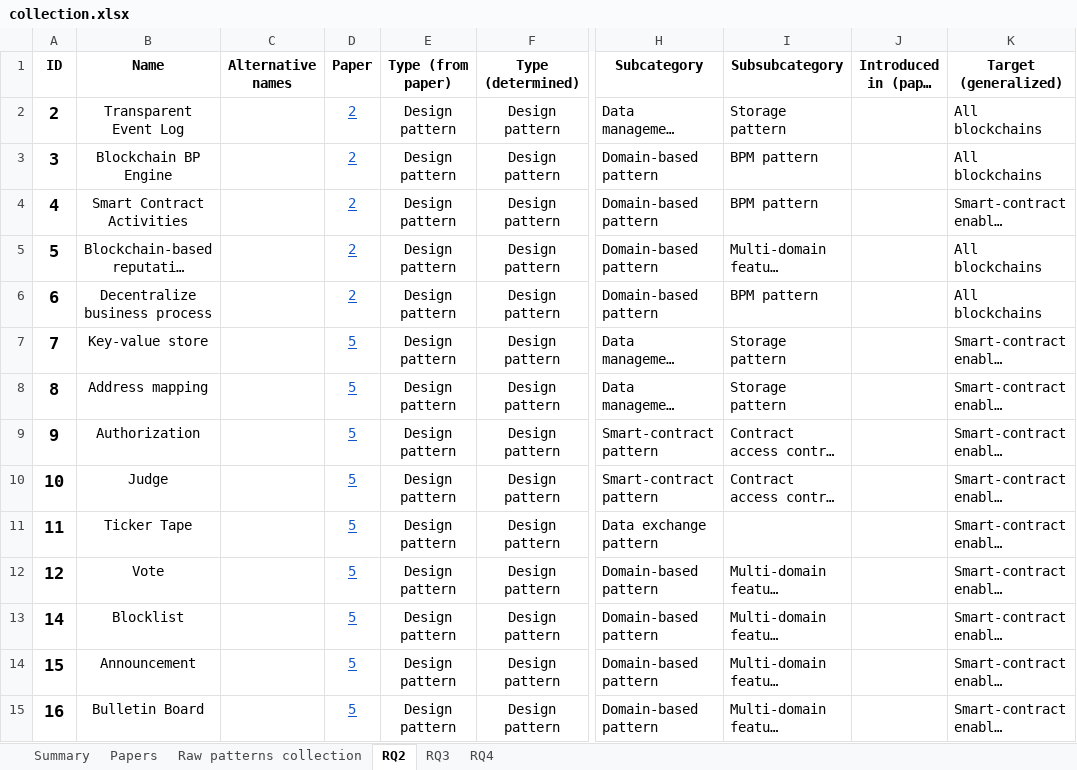
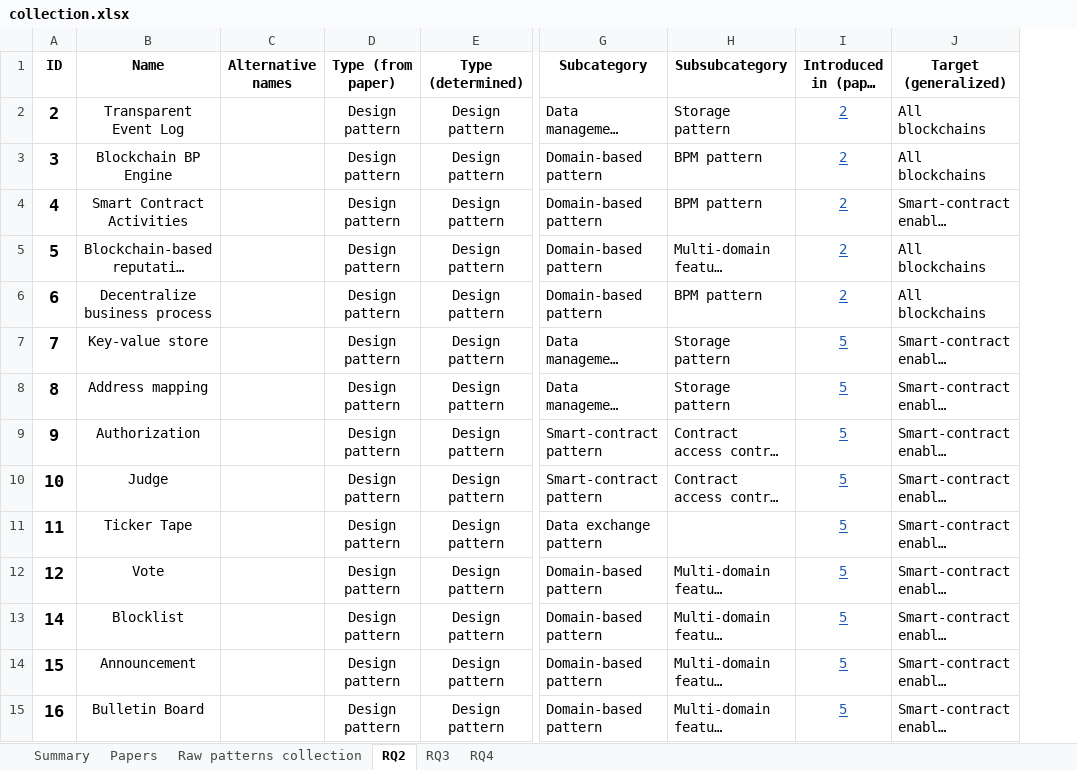
Before and after one commit to harmonica-project/blockchain-patterns-collection, an Excel workbook: collection.xlsx, sheet RQ2, drawn as a sheet; only a part is shown, gaps mark what is left out; long unchanged cells end in …; values as stored, in another font and other column widths than the file's, no borders; charts and pictures not drawn; removed rows and columns are numbered as before the commit, all else as after; the diff covers the shown part only; the diff names each change by its address in the sheet, - before the commit and + after, or states it on an @@ line.

Commit message:
Latest version: removing papers lacking details on patterns

```diff
--- a/collection.xlsx (sheet RQ2)
+++ b/collection.xlsx (sheet RQ2)
-column D (Paper), rows 2-15: 2 | 2 | 2 | 2 | 2 | 5 | 5 | 5 | 5 | 5 | 5 | 5 | 5 | 5
-I2:I6 (Introduced in (paper ID)): (empty)
+I2:I6 (Introduced in (paper ID)): 2
-I7:I15 (Introduced in (paper ID)): (empty)
+I7:I15 (Introduced in (paper ID)): 5
```
Also changed, not shown: 6 removed rows, 104 edited cells and cell formats elsewhere in this sheet, sheet Raw patterns collection, sheet Papers, sheet RQ4, sheet RQ3, sheet Summary, formulas that keep their value, hidden cells, charts or pictures.
